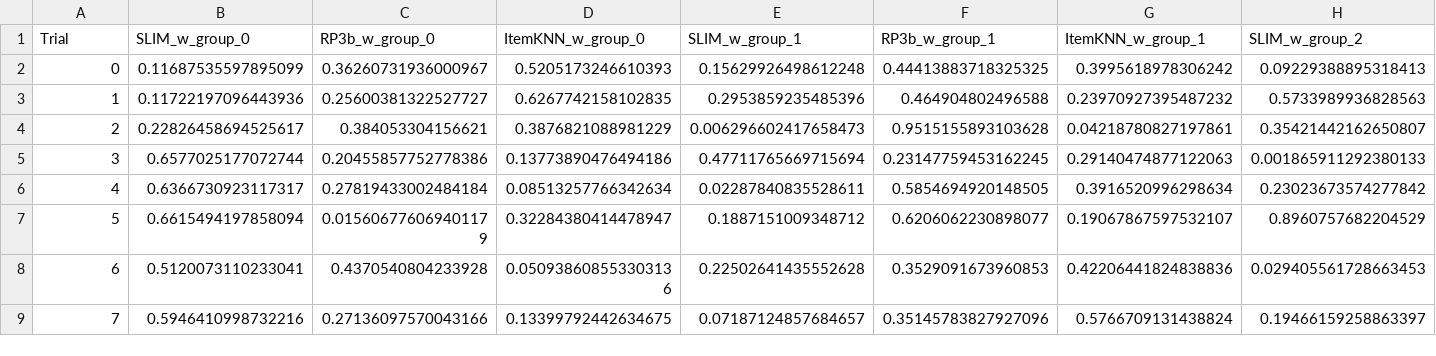
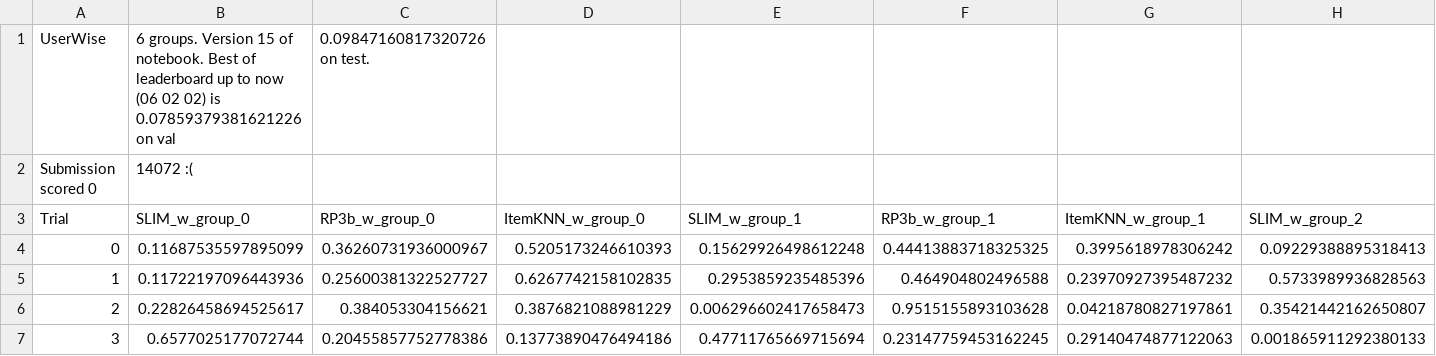
Before and after one commit to FrancescoZanella/RecSystems, a CSV file: MyTuning/HYBRID/USERWISE/try2.csv (was MyTuning/HYBRID/USERWISE/results (11).csv), drawn as a sheet; only a part is shown; the shorter side is filled out with more unchanged rows; rows hold the shown columns only; the diff names each change by its address in the sheet, - before the commit and + after, or states it on an @@ line.

Commit message:
Update and rename results (11).csv to try2.csv

```diff
--- a/MyTuning/HYBRID/USERWISE/results (11).csv
+++ b/MyTuning/HYBRID/USERWISE/try2.csv
+row 1: UserWise | 6 groups. Version 15 of notebook. Best of leaderboard up to now (06 02 02) is 0.07859379381621226 on val | 0.09847160817320726 on test.
+row 2: Submission scored 0 | 14072 :(
```
